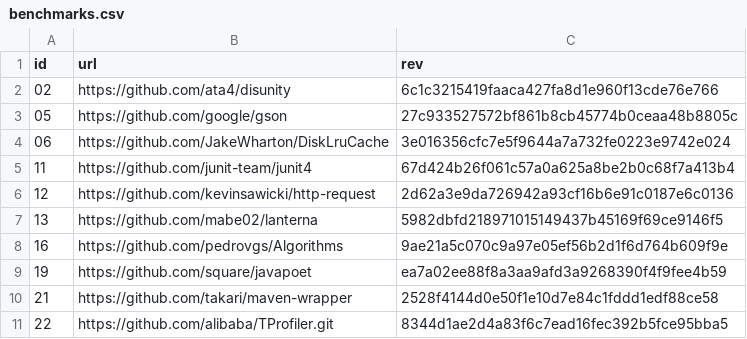
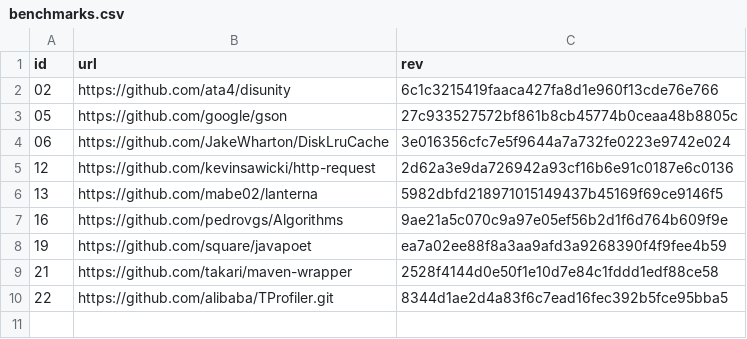
Before and after one commit to jdebloat/jdebloat, a CSV file: data/benchmarks.csv, drawn as a sheet; the diff names each change by its address in the sheet, - before the commit and + after, or states it on an @@ line.

Commit message:
Removed benchmark 11. It was junit, and there seemed to be some issue with running its test-cases because the reducer was removing them.

```diff
--- a/data/benchmarks.csv
+++ b/data/benchmarks.csv
-row 5: 11 | https://github.com/junit-team/junit4 | 67d424b26f061c57a0a625a8be2b0c68f7a413b4
```
